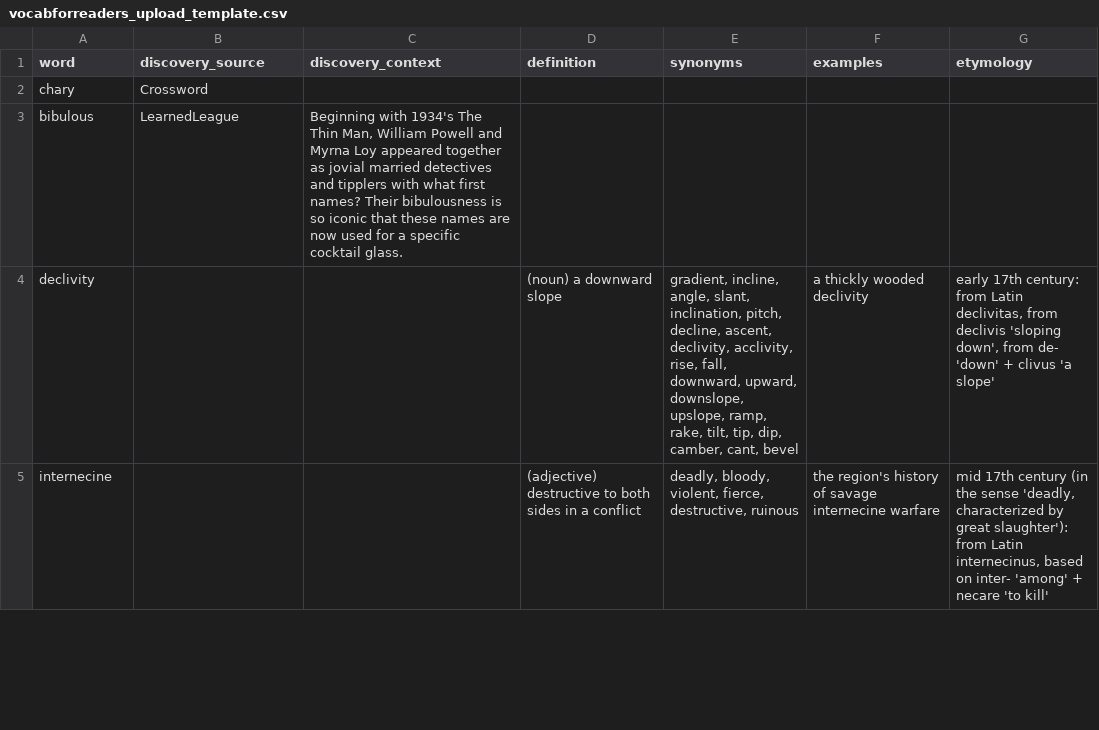
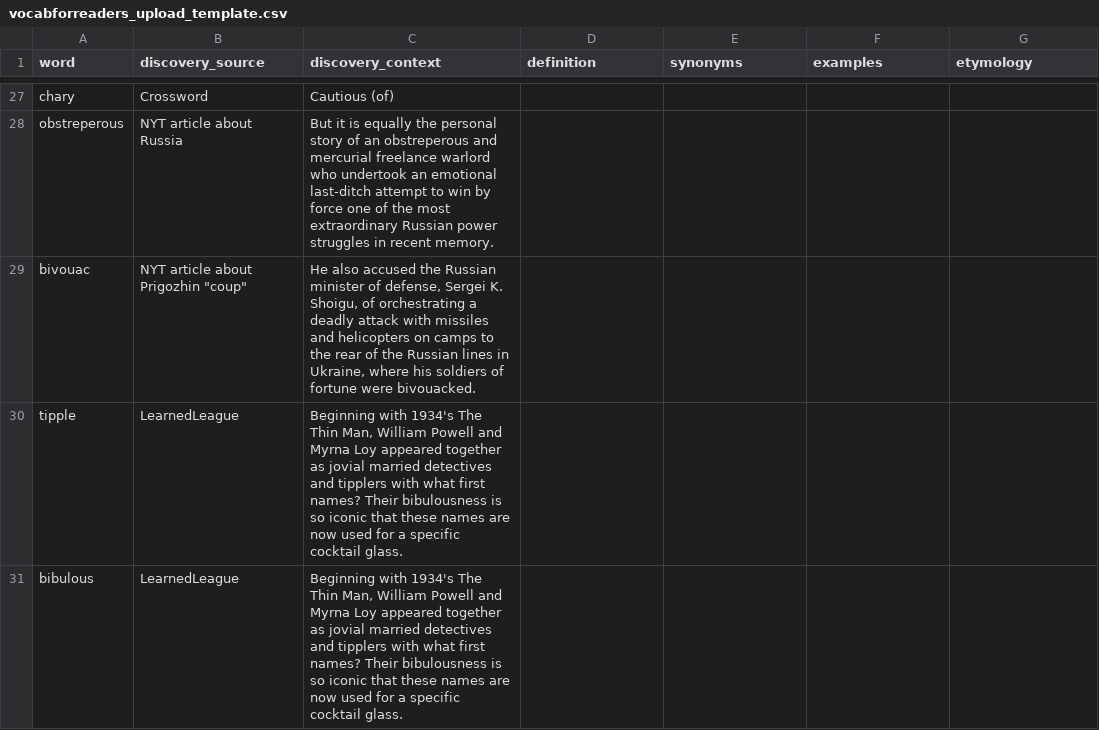
Before and after one commit to coreyfein/vocabwebapp, a CSV file: simplevocab/static/simplevocab/vocabforreaders_upload_template.csv, drawn as a sheet; only a part is shown, gaps mark what is left out; removed rows and columns are numbered as before the commit, all else as after; the diff covers the shown part only; the diff names each change by its address in the sheet, - before the commit and + after, or states it on an @@ line.

Commit message:
replaced upload template csv with a more complete file

```diff
--- a/simplevocab/static/simplevocab/vocabforreaders_upload_template.csv
+++ b/simplevocab/static/simplevocab/vocabforreaders_upload_template.csv
-C27 (discovery_context): (empty)
+C27 (discovery_context): Cautious (of)
+row 28: obstreperous | NYT article about Russia | But it is equally the personal story of an obstreperous and mercurial freelance warlord who undertook an emotional last-ditch attempt to win by force one of the most extraordinary Russian power struggles in recent memory.
+row 29: bivouac | NYT article about Prigozhin "coup" | He also accused the Russian minister of defense, Sergei K. Shoigu, of orchestrating a deadly attack with missiles and helicopters on camps to the rear of the Russian lines in Ukraine, where his soldiers of fortune were bivouacked.
+row 30: tipple | LearnedLeague | Beginning with 1934's The Thin Man, William Powell and Myrna Loy appeared together as jovial married detectives and tipplers with what first names? Their bibulousness is so iconic that these names are now used for a specific cocktail glass.
-row 4: declivity |  |  | (noun) a downward slope | gradient, incline, angle, slant, inclination, pitch, decline, ascent, declivity, acclivity, rise, fall, downward, upward, downslope, upslope, ramp, rake, tilt, tip, dip, camber, cant, bevel | a thickly wooded declivity | early 17th century: from Latin declivitas, from declivis 'sloping down', from de- 'down' + clivus 'a slope'
-row 5: internecine |  |  | (adjective) destructive to both sides in a conflict | deadly, bloody, violent, fierce, destructive, ruinous | the region's history of savage internecine warfare | mid 17th century (in the sense 'deadly, characterized by great slaughter'): from Latin internecinus, based on inter- 'among' + necare 'to kill'
```
Also changed, not shown: 27 added rows, 4 removed rows and 2 edited cells elsewhere in this file.
